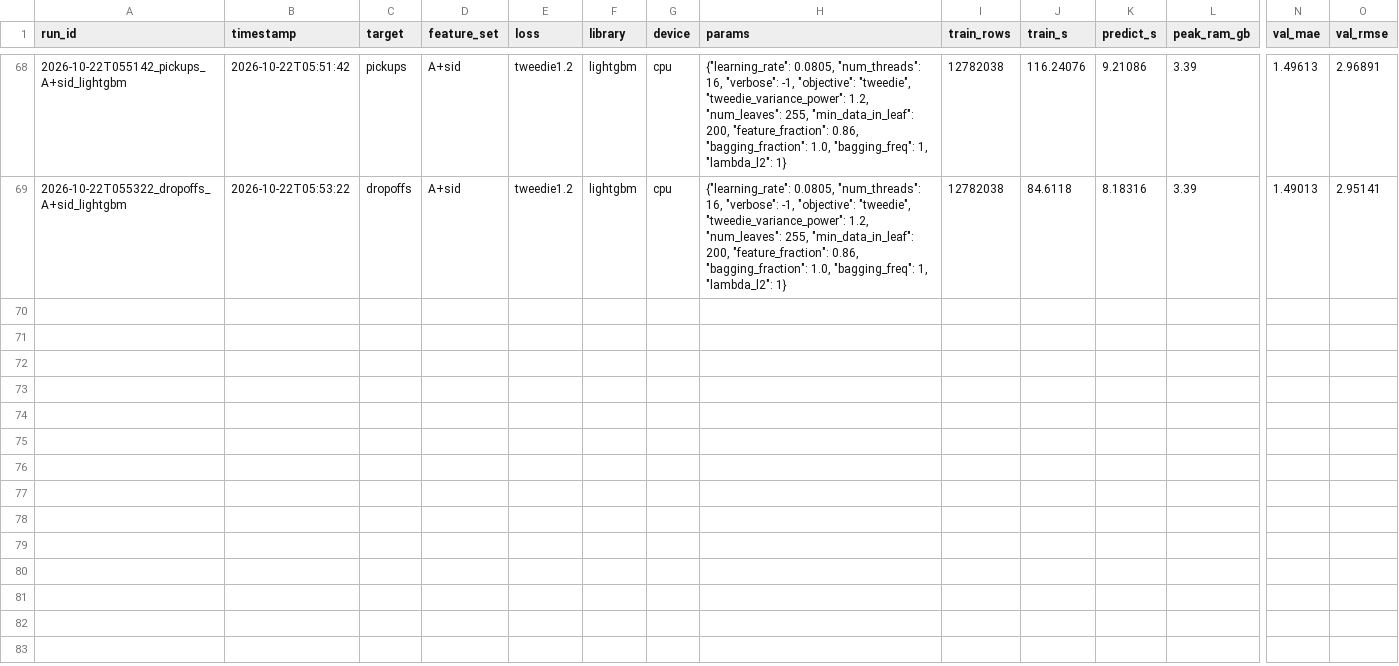
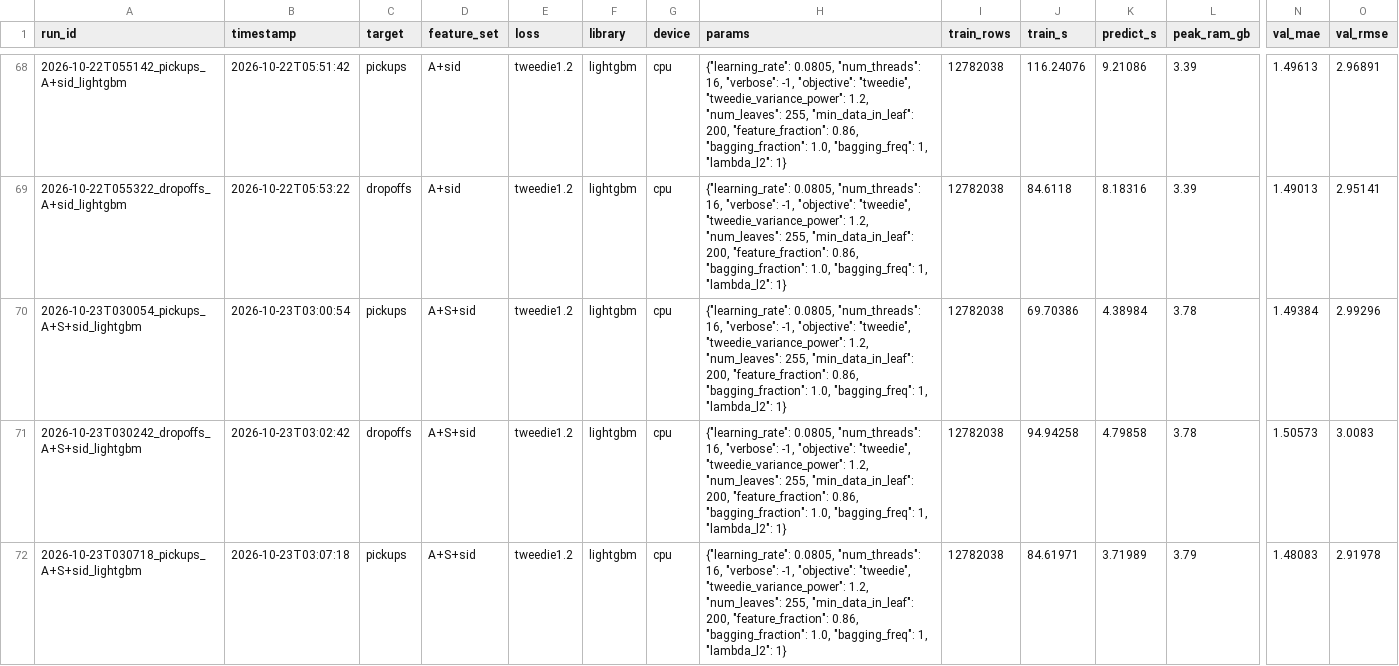
Before and after one commit to Ignite-0/Bike-Share-Demand-Forecasting-, a CSV file: reports/experiments.csv, drawn as a sheet; only a part is shown, gaps mark what is left out; rows hold the shown columns only; the diff covers the shown part only; the diff names each change by its address in the sheet, - before the commit and + after, or states it on an @@ line.

Commit message:
Phase 5: hour-weighted blend with B-published (final config)
- evaluate.py --blend <run>: per-hour weight on the model vs the published profile, fit on June (score
  Jul-Aug) and on July (score Aug); logs both. Test for fit_blend.
- Final config: tuned LightGBM A+sid, Tweedie 1.2, blended with B-published by hour:
  MAE -2.2 to -3.4% vs the model alone, 4-4.5% better than B-published on val.
- experiments.csv also records the static hour-shape experiment (step 6b), which helped pick-ups
  only and added nothing once blended; its code is not kept.

```diff
--- a/reports/experiments.csv
+++ b/reports/experiments.csv
+row 70: 2026-10-23T030054_pickups_A+S+sid_lightgbm | 2026-10-23T03:00:54 | pickups | A+S+sid | tweedie1.2 | lightgbm | cpu | {"learning_rate": 0.0805, "num_threads": 16, "verbose": -1, "objective": "tweedie", "tweedie_variance_power": 1.2, "num_leaves": 255, "min_data_in_leaf": 200, "feature_fraction": 0.86, "bagging_fraction": 1.0, "bagging_freq": 1, "lambda_l2": 1} | 12782038 | 69.70386 | 4.38984 | 3.78 | 1.49384 | 2.99296
+row 71: 2026-10-23T030242_dropoffs_A+S+sid_lightgbm | 2026-10-23T03:02:42 | dropoffs | A+S+sid | tweedie1.2 | lightgbm | cpu | {"learning_rate": 0.0805, "num_threads": 16, "verbose": -1, "objective": "tweedie", "tweedie_variance_power": 1.2, "num_leaves": 255, "min_data_in_leaf": 200, "feature_fraction": 0.86, "bagging_fraction": 1.0, "bagging_freq": 1, "lambda_l2": 1} | 12782038 | 94.94258 | 4.79858 | 3.78 | 1.50573 | 3.0083
+row 72: 2026-10-23T030718_pickups_A+S+sid_lightgbm | 2026-10-23T03:07:18 | pickups | A+S+sid | tweedie1.2 | lightgbm | cpu | {"learning_rate": 0.0805, "num_threads": 16, "verbose": -1, "objective": "tweedie", "tweedie_variance_power": 1.2, "num_leaves": 255, "min_data_in_leaf": 200, "feature_fraction": 0.86, "bagging_fraction": 1.0, "bagging_freq": 1, "lambda_l2": 1} | 12782038 | 84.61971 | 3.71989 | 3.79 | 1.48083 | 2.91978
```
Also changed, not shown: 9 added rows elsewhere in this file, 4 other files.
